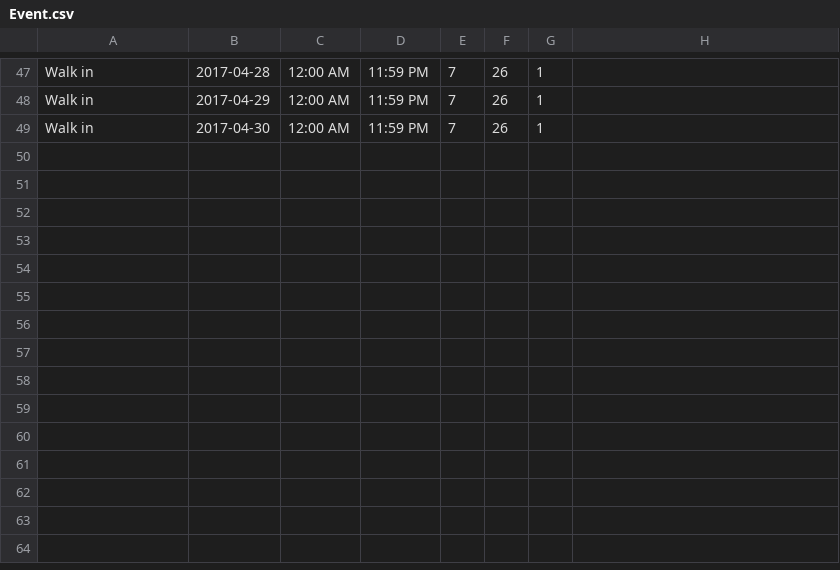
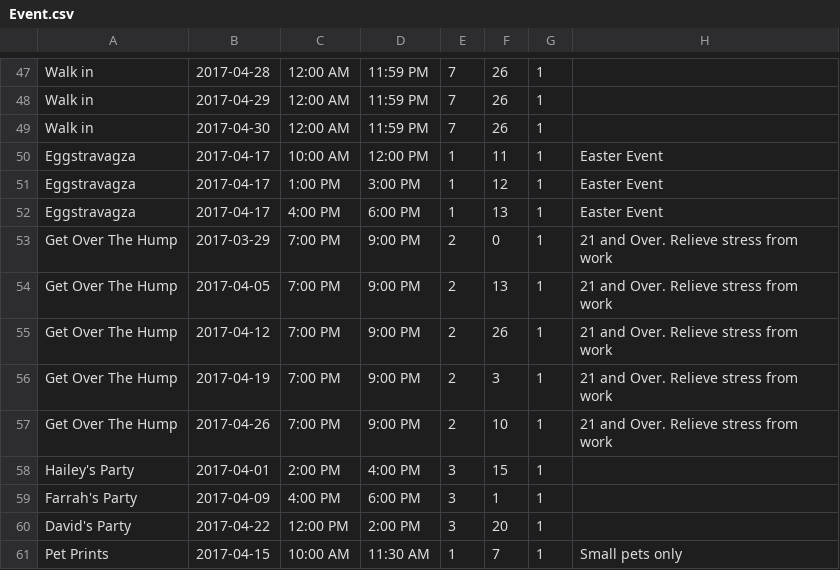
Before and after one commit to Yeupho/GOLEMS, a CSV file: db/datafiles/Event.csv, drawn as a sheet; only a part is shown, gaps mark what is left out.

Commit message:
Update Event.csv

```diff
--- a/db/datafiles/Event.csv
+++ b/db/datafiles/Event.csv
@@ -49 +49,13 @@ Walk in ,2017-04-29,12:00 AM,11:59 PM,7,26,1
 Walk in ,2017-04-30,12:00 AM,11:59 PM,7,26,1
+Eggstravagza,2017-04-17,10:00 AM,12:00 PM,1,11,1,"Easter Event"
+Eggstravagza,2017-04-17,1:00 PM,3:00 PM,1,12,1,"Easter Event"
+Eggstravagza,2017-04-17,4:00 PM,6:00 PM,1,13,1,"Easter Event"
+Get Over The Hump,2017-03-29,7:00 PM,9:00 PM,2,0,1,"21 and Over. Relieve stress from work"
+Get Over The Hump,2017-04-05,7:00 PM,9:00 PM,2,13,1,"21 and Over. Relieve stress from work"
+Get Over The Hump,2017-04-12,7:00 PM,9:00 PM,2,26,1,"21 and Over. Relieve stress from work"
+Get Over The Hump,2017-04-19,7:00 PM,9:00 PM,2,3,1,"21 and Over. Relieve stress from work"
+Get Over The Hump,2017-04-26,7:00 PM,9:00 PM,2,10,1,"21 and Over. Relieve stress from work"
+Hailey's Party,	2017-04-01,2:00 PM,4:00 PM,3,15,1	
+Farrah's Party,2017-04-09,4:00 PM,6:00 PM,3,1,1	
+David's Party,2017-04-22,12:00 PM,2:00 PM,3,20,1	
+Pet Prints,	2017-04-15,10:00 AM,11:30 AM,1,7,1,"Small pets only"
```
